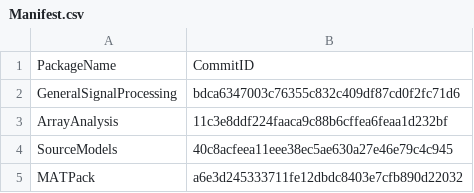
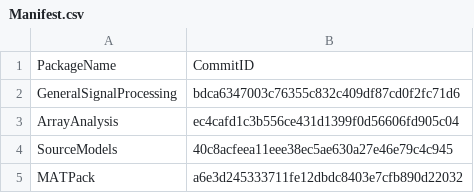
Before and after one commit to Classes-MCA/PHSCS560-Acoustical-Measurement-Methods, a CSV file: Manifest.csv, drawn as a sheet.

```diff
--- a/Manifest.csv
+++ b/Manifest.csv
@@ -2,3 +2,3 @@ PackageName,CommitID
 GeneralSignalProcessing,bdca6347003c76355c832c409df87cd0f2fc71d6
-ArrayAnalysis,11c3e8ddf224faaca9c88b6cffea6feaa1d232bf
+ArrayAnalysis,ec4cafd1c3b556ce431d1399f0d56606fd905c04
 SourceModels,40c8acfeea11eee38ec5ae630a27e46e79c4c945
```
Also changed, not shown: 1 other file.
